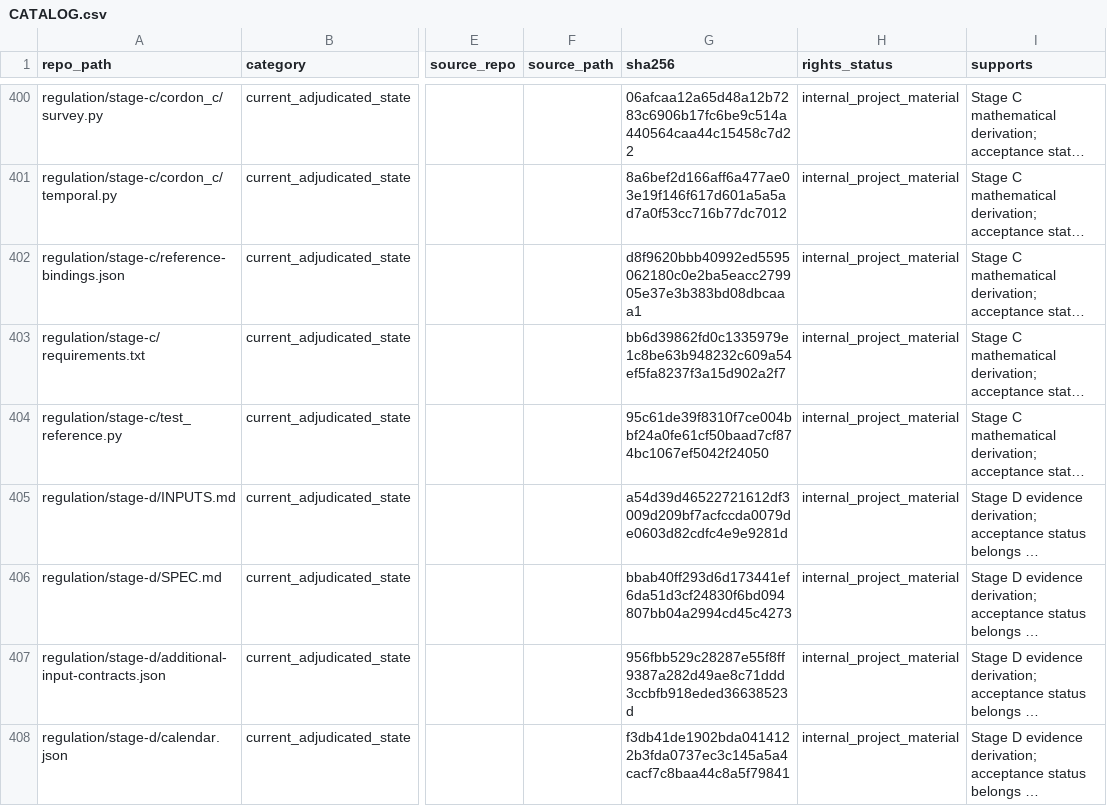
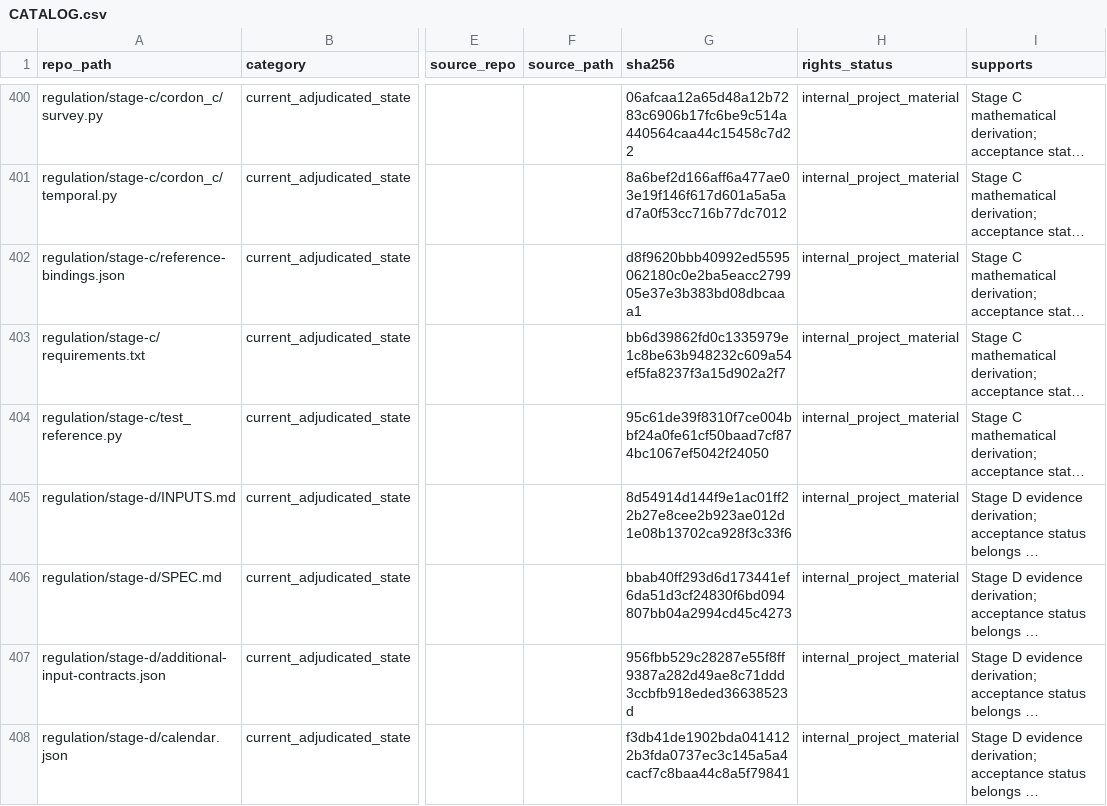
Before and after one commit to owassmer/CORDON, a CSV file: corpus/CATALOG.csv, drawn as a sheet; only a part is shown, gaps mark what is left out; long unchanged cells end in …; the diff covers the shown part only; the diff names each change by its address in the sheet, - before the commit and + after, or states it on an @@ line.

```diff
--- a/corpus/CATALOG.csv
+++ b/corpus/CATALOG.csv
-G405 (sha256): a54d39d46522721612df3009d209bf7acfccda0079de0603d82cdfc4e9e9281d
+G405 (sha256): 8d54914d144f9e1ac01ff22b27e8cee2b923ae012d1e08b13702ca928f3c33f6
```
Also changed, not shown: 15 edited cells elsewhere in this file, regulation/jurisdiction/generated/provision-versions.csv, 15 other files.
